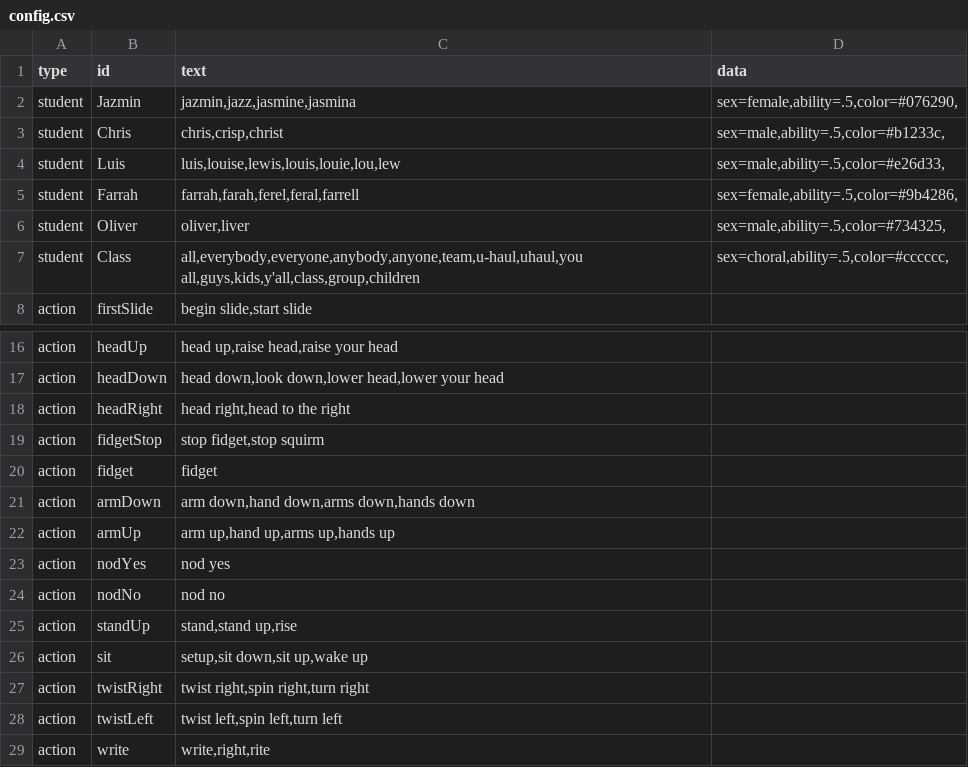
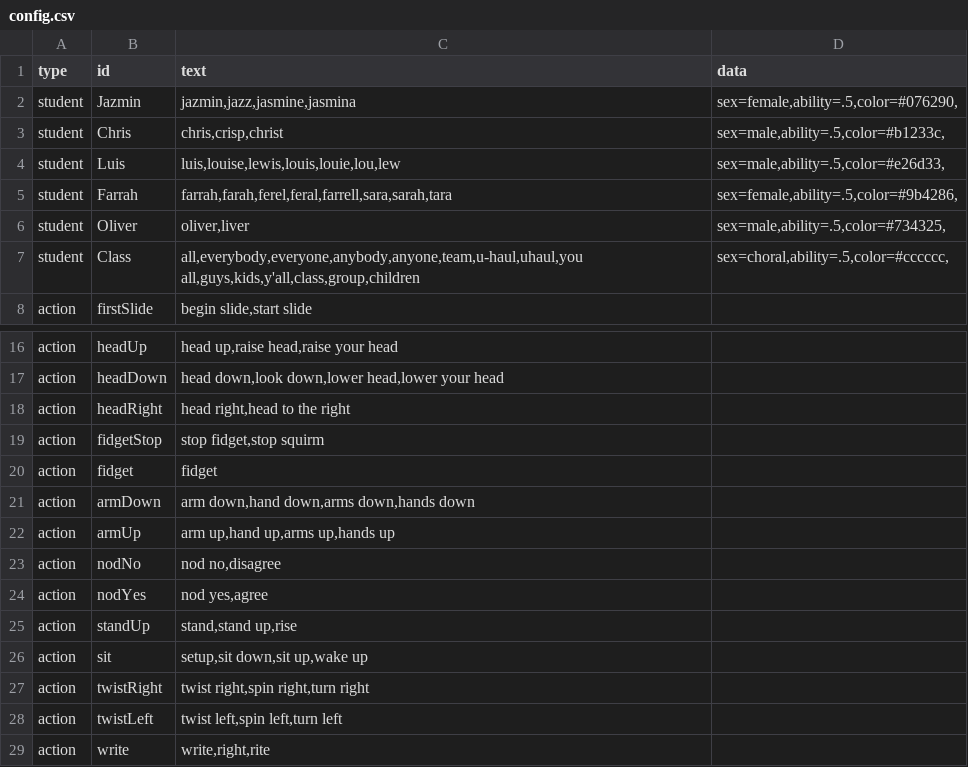
Before and after one commit to bferster/liza, a CSV file: assets/config.csv, drawn as a sheet; only a part is shown, gaps mark what is left out.

```diff
--- a/assets/config.csv
+++ b/assets/config.csv
@@ -4,3 +4,3 @@ student,Chris,"chris,crisp,christ","sex=male,ability=.5,color=#b1233c,"
 student,Luis,"luis,louise,lewis,louis,louie,lou,lew","sex=male,ability=.5,color=#e26d33,"
-student,Farrah,"farrah,farah,ferel,feral,farrell","sex=female,ability=.5,color=#9b4286,"
+student,Farrah,"farrah,farah,ferel,feral,farrell,sara,sarah,tara","sex=female,ability=.5,color=#9b4286,"
 student,Oliver,"oliver,liver","sex=male,ability=.5,color=#734325,"
@@ -22,4 +22,4 @@ action,armDown,"arm down,hand down,arms down,hands down",
 action,armUp,"arm up,hand up,arms up,hands up",
-action,nodYes,nod yes,
-action,nodNo,nod no,
+action,nodNo,"nod no,disagree",
+action,nodYes,"nod yes,agree",
 action,standUp,"stand,stand up,rise",
```
Also changed, not shown: 3 other files.
